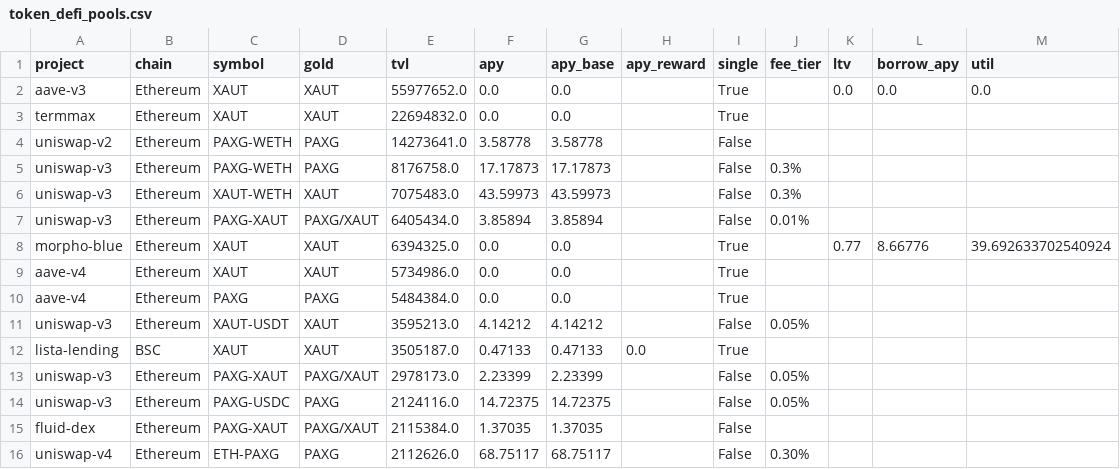
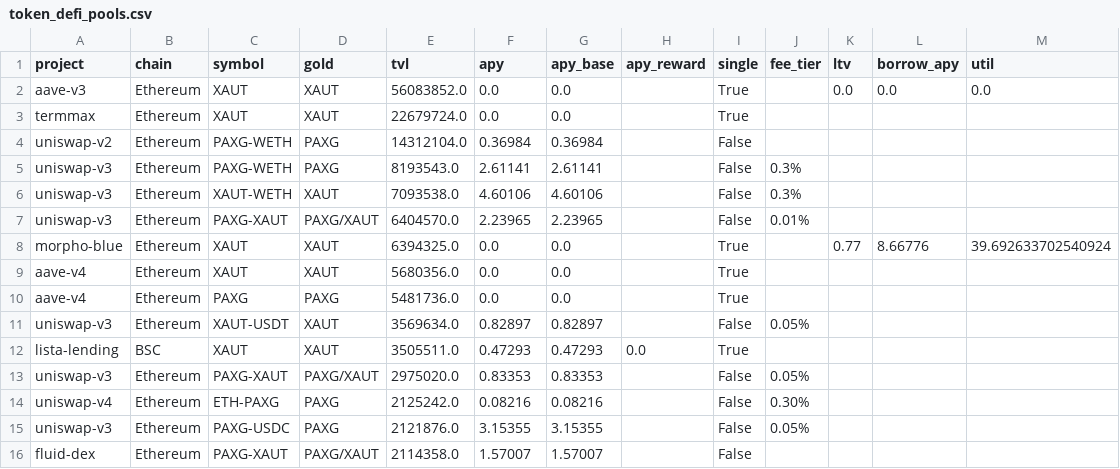
Before and after one commit to mliu86574-png/tokenized-gold-tracker, a CSV file: data/token_defi_pools.csv, drawn as a sheet.

```diff
--- a/data/token_defi_pools.csv
+++ b/data/token_defi_pools.csv
@@ -1,16 +1,16 @@
 project,chain,symbol,gold,tvl,apy,apy_base,apy_reward,single,fee_tier,ltv,borrow_apy,util
-aave-v3,Ethereum,XAUT,XAUT,55977652.0,0.0,0.0,,True,,0.0,0.0,0.0
-termmax,Ethereum,XAUT,XAUT,22694832.0,0.0,0.0,,True,,,,
-uniswap-v2,Ethereum,PAXG-WETH,PAXG,14273641.0,3.58778,3.58778,,False,,,,
-uniswap-v3,Ethereum,PAXG-WETH,PAXG,8176758.0,17.17873,17.17873,,False,0.3%,,,
-uniswap-v3,Ethereum,XAUT-WETH,XAUT,7075483.0,43.59973,43.59973,,False,0.3%,,,
-uniswap-v3,Ethereum,PAXG-XAUT,PAXG/XAUT,6405434.0,3.85894,3.85894,,False,0.01%,,,
+aave-v3,Ethereum,XAUT,XAUT,56083852.0,0.0,0.0,,True,,0.0,0.0,0.0
+termmax,Ethereum,XAUT,XAUT,22679724.0,0.0,0.0,,True,,,,
+uniswap-v2,Ethereum,PAXG-WETH,PAXG,14312104.0,0.36984,0.36984,,False,,,,
+uniswap-v3,Ethereum,PAXG-WETH,PAXG,8193543.0,2.61141,2.61141,,False,0.3%,,,
+uniswap-v3,Ethereum,XAUT-WETH,XAUT,7093538.0,4.60106,4.60106,,False,0.3%,,,
+uniswap-v3,Ethereum,PAXG-XAUT,PAXG/XAUT,6404570.0,2.23965,2.23965,,False,0.01%,,,
 morpho-blue,Ethereum,XAUT,XAUT,6394325.0,0.0,0.0,,True,,0.77,8.66776,39.692633702540924
-aave-v4,Ethereum,XAUT,XAUT,5734986.0,0.0,0.0,,True,,,,
-aave-v4,Ethereum,PAXG,PAXG,5484384.0,0.0,0.0,,True,,,,
-uniswap-v3,Ethereum,XAUT-USDT,XAUT,3595213.0,4.14212,4.14212,,False,0.05%,,,
-lista-lending,BSC,XAUT,XAUT,3505187.0,0.47133,0.47133,0.0,True,,,,
-uniswap-v3,Ethereum,PAXG-XAUT,PAXG/XAUT,2978173.0,2.23399,2.23399,,False,0.05%,,,
-uniswap-v3,Ethereum,PAXG-USDC,PAXG,2124116.0,14.72375,14.72375,,False,0.05%,,,
-fluid-dex,Ethereum,PAXG-XAUT,PAXG/XAUT,2115384.0,1.37035,1.37035,,False,,,,
-uniswap-v4,Ethereum,ETH-PAXG,PAXG,2112626.0,68.75117,68.75117,,False,0.30%,,,
+aave-v4,Ethereum,XAUT,XAUT,5680356.0,0.0,0.0,,True,,,,
+aave-v4,Ethereum,PAXG,PAXG,5481736.0,0.0,0.0,,True,,,,
+uniswap-v3,Ethereum,XAUT-USDT,XAUT,3569634.0,0.82897,0.82897,,False,0.05%,,,
+lista-lending,BSC,XAUT,XAUT,3505511.0,0.47293,0.47293,0.0,True,,,,
+uniswap-v3,Ethereum,PAXG-XAUT,PAXG/XAUT,2975020.0,0.83353,0.83353,,False,0.05%,,,
+uniswap-v4,Ethereum,ETH-PAXG,PAXG,2125242.0,0.08216,0.08216,,False,0.30%,,,
+uniswap-v3,Ethereum,PAXG-USDC,PAXG,2121876.0,3.15355,3.15355,,False,0.05%,,,
+fluid-dex,Ethereum,PAXG-XAUT,PAXG/XAUT,2114358.0,1.57007,1.57007,,False,,,,
```
Also changed, not shown: data/markets.csv, data/snapshot.csv, 11 other files.
